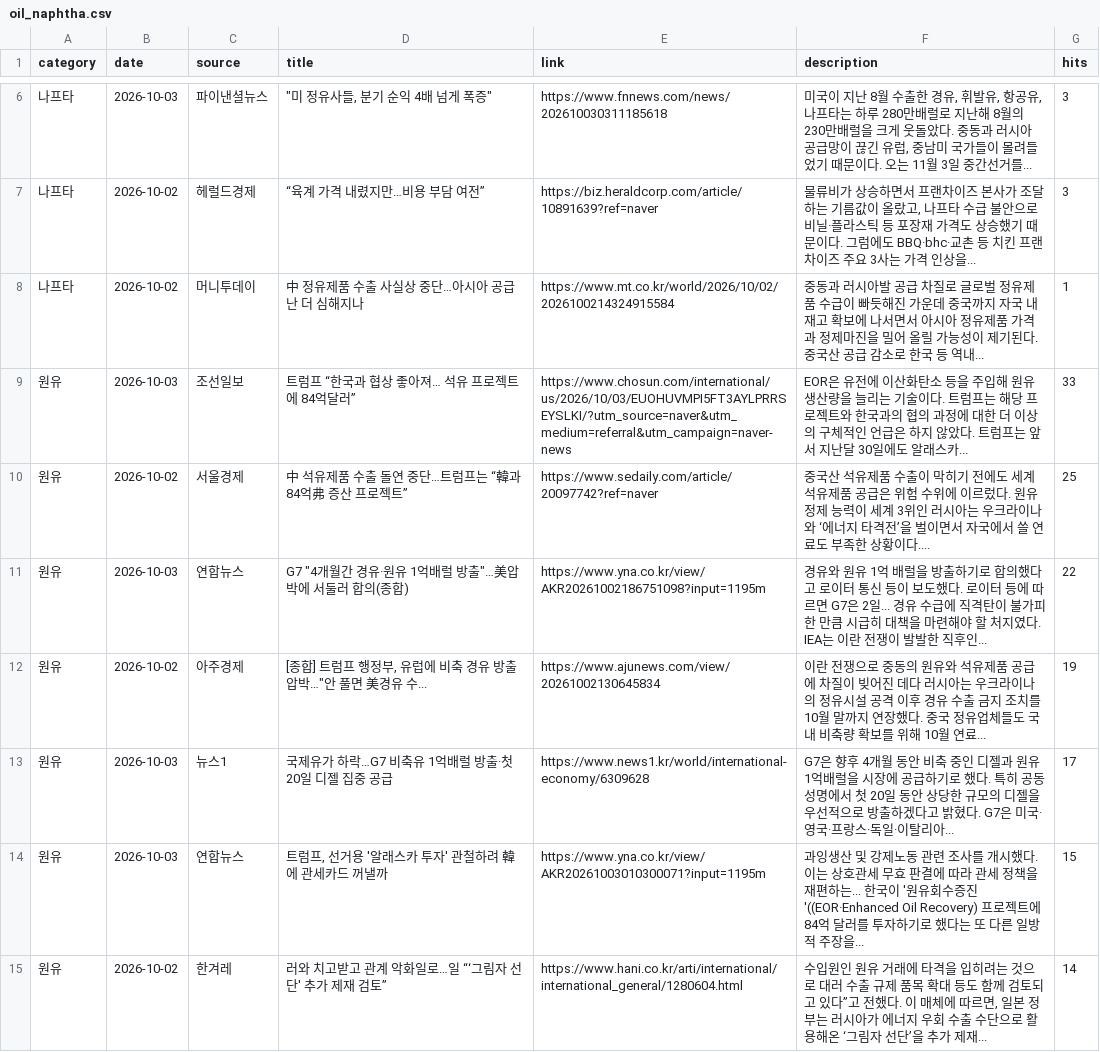
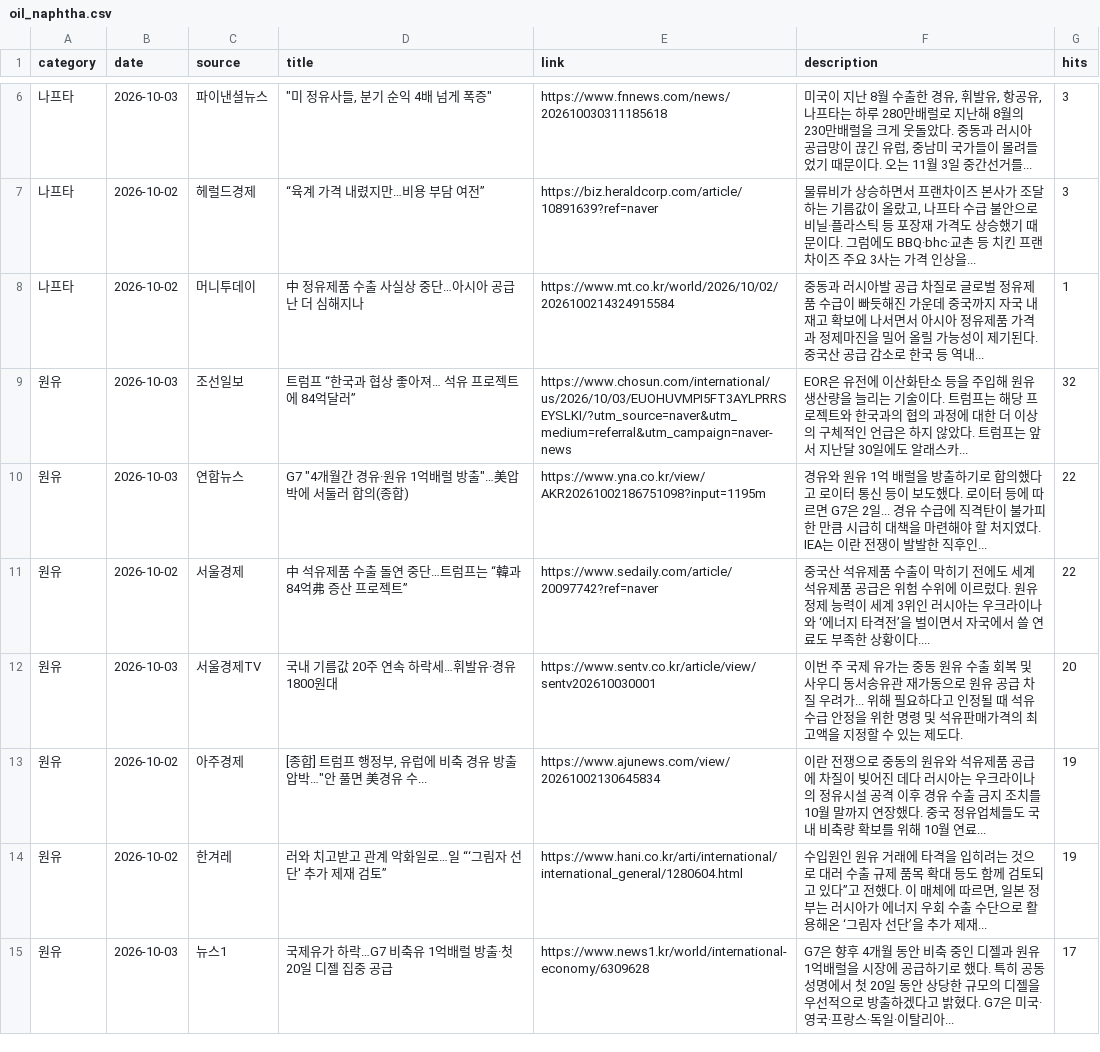
Before and after one commit to hdec-daily-news/oil-naphtha, a CSV file: oil_naphtha.csv, drawn as a sheet; only a part is shown, gaps mark what is left out; the diff covers the shown part only.

```diff
--- a/oil_naphtha.csv
+++ b/oil_naphtha.csv
@@ -8,8 +8,8 @@
 나프타,2026-10-02,머니투데이,中 정유제품 수출 사실상 중단…아시아 공급난 더 심해지나,https://www.mt.co.kr/world/2026/10/02/2026100214324915584,중동과 러시아발 공급 차질로 글로벌 정유제품 수급이 빠듯해진 가운데 중국까지 자국 내 재고 확보에 나서면서 아시아 정유제품 가격과 정제마진을 밀어 올릴 가능성이 제기된다. 중국산 공급 감소로 한국 등 역내... ,1
-원유,2026-10-03,조선일보,트럼프 “한국과 협상 좋아져… 석유 프로젝트에 84억달러”,https://www.chosun.com/international/us/2026/10/03/EUOHUVMPI5FT3AYLPRRSEYSLKI/?utm_source=naver&utm_medium=referral&utm_campaign=naver-news,EOR은 유전에 이산화탄소 등을 주입해 원유 생산량을 늘리는 기술이다. 트럼프는 해당 프로젝트와 한국과의 협의 과정에 대한 더 이상의 구체적인 언급은 하지 않았다. 트럼프는 앞서 지난달 30일에도 알래스카... ,33
-원유,2026-10-02,서울경제,中 석유제품 수출 돌연 중단…트럼프는 “韓과 84억弗 증산 프로젝트”,https://www.sedaily.com/article/20097742?ref=naver,중국산 석유제품 수출이 막히기 전에도 세계 석유제품 공급은 위험 수위에 이르렀다. 원유 정제 능력이 세계 3위인 러시아는 우크라이나와 ‘에너지 타격전’을 벌이면서 자국에서 쓸 연료도 부족한 상황이다.... ,25
+원유,2026-10-03,조선일보,트럼프 “한국과 협상 좋아져… 석유 프로젝트에 84억달러”,https://www.chosun.com/international/us/2026/10/03/EUOHUVMPI5FT3AYLPRRSEYSLKI/?utm_source=naver&utm_medium=referral&utm_campaign=naver-news,EOR은 유전에 이산화탄소 등을 주입해 원유 생산량을 늘리는 기술이다. 트럼프는 해당 프로젝트와 한국과의 협의 과정에 대한 더 이상의 구체적인 언급은 하지 않았다. 트럼프는 앞서 지난달 30일에도 알래스카... ,32
 원유,2026-10-03,연합뉴스,"G7 ""4개월간 경유·원유 1억배럴 방출""…美압박에 서둘러 합의(종합)",https://www.yna.co.kr/view/AKR20261002186751098?input=1195m,경유와 원유 1억 배럴을 방출하기로 합의했다고 로이터 통신 등이 보도했다. 로이터 등에 따르면 G7은 2일... 경유 수급에 직격탄이 불가피한 만큼 시급히 대책을 마련해야 할 처지였다. IEA는 이란 전쟁이 발발한 직후인... ,22
+원유,2026-10-02,서울경제,中 석유제품 수출 돌연 중단…트럼프는 “韓과 84억弗 증산 프로젝트”,https://www.sedaily.com/article/20097742?ref=naver,중국산 석유제품 수출이 막히기 전에도 세계 석유제품 공급은 위험 수위에 이르렀다. 원유 정제 능력이 세계 3위인 러시아는 우크라이나와 ‘에너지 타격전’을 벌이면서 자국에서 쓸 연료도 부족한 상황이다.... ,22
+원유,2026-10-03,서울경제TV,국내 기름값 20주 연속 하락세…휘발유·경유 1800원대,https://www.sentv.co.kr/article/view/sentv202610030001,이번 주 국제 유가는 중동 원유 수출 회복 및 사우디 동서송유관 재가동으로 원유 공급 차질 우려가... 위해 필요하다고 인정될 때 석유 수급 안정을 위한 명령 및 석유판매가격의 최고액을 지정할 수 있는 제도다.,20
 원유,2026-10-02,아주경제,"[종합] 트럼프 행정부, 유럽에 비축 경유 방출 압박…""안 풀면 美경유 수...",https://www.ajunews.com/view/20261002130645834,이란 전쟁으로 중동의 원유와 석유제품 공급에 차질이 빚어진 데다 러시아는 우크라이나의 정유시설 공격 이후 경유 수출 금지 조치를 10월 말까지 연장했다. 중국 정유업체들도 국내 비축량 확보를 위해 10월 연료... ,19
+원유,2026-10-02,한겨레,러와 치고받고 관계 악화일로…일 “‘그림자 선단' 추가 제재 검토”,https://www.hani.co.kr/arti/international/international_general/1280604.html,"수입원인 원유 거래에 타격을 입히려는 것으로 대러 수출 규제 품목 확대 등도 함께 검토되고 있다”고 전했다. 이 매체에 따르면, 일본 정부는 러시아가 에너지 우회 수출 수단으로 활용해온 ‘그림자 선단’을 추가 제재... ",19
 원유,2026-10-03,뉴스1,국제유가 하락…G7 비축유 1억배럴 방출·첫 20일 디젤 집중 공급,https://www.news1.kr/world/international-economy/6309628,G7은 향후 4개월 동안 비축 중인 디젤과 원유 1억배럴을 시장에 공급하기로 했다. 특히 공동성명에서 첫 20일 동안 상당한 규모의 디젤을 우선적으로 방출하겠다고 밝혔다. G7은 미국·영국·프랑스·독일·이탈리아... ,17
-원유,2026-10-03,연합뉴스,"트럼프, 선거용 '알래스카 투자' 관철하려 韓에 관세카드 꺼낼까",https://www.yna.co.kr/view/AKR20261003010300071?input=1195m,과잉생산 및 강제노동 관련 조사를 개시했다. 이는 상호관세 무효 판결에 따라 관세 정책을 재편하는... 한국이 '원유회수증진'((EOR·Enhanced Oil Recovery) 프로젝트에 84억 달러를 투자하기로 했다는 또 다른 일방적 주장을... ,15
-원유,2026-10-02,한겨레,러와 치고받고 관계 악화일로…일 “‘그림자 선단' 추가 제재 검토”,https://www.hani.co.kr/arti/international/international_general/1280604.html,"수입원인 원유 거래에 타격을 입히려는 것으로 대러 수출 규제 품목 확대 등도 함께 검토되고 있다”고 전했다. 이 매체에 따르면, 일본 정부는 러시아가 에너지 우회 수출 수단으로 활용해온 ‘그림자 선단’을 추가 제재... ",14
```
Also changed, not shown: 2 added rows, 2 removed rows and 4 edited cells elsewhere in this file, 1 other file.
